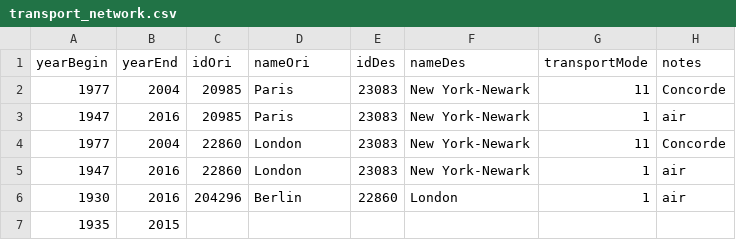
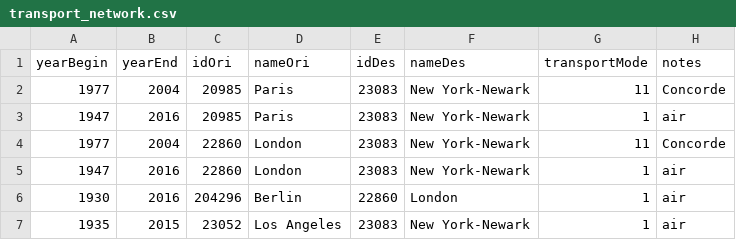
Before and after one commit to theworldisnotflat/shriveling_world, a CSV file: transport_network.csv, drawn as a sheet; removed rows and columns are numbered as before the commit, all else as after; the diff names each change by its address in the sheet, - before the commit and + after, or states it on an @@ line.

```diff
--- a/transport_network.csv
+++ b/transport_network.csv
-row 7: 1935 | 2015
+row 7: 1935 | 2015 | 23052 | Los Angeles | 23083 | New York-Newark | 1 | air
```
Also changed, not shown: 1 other file.
